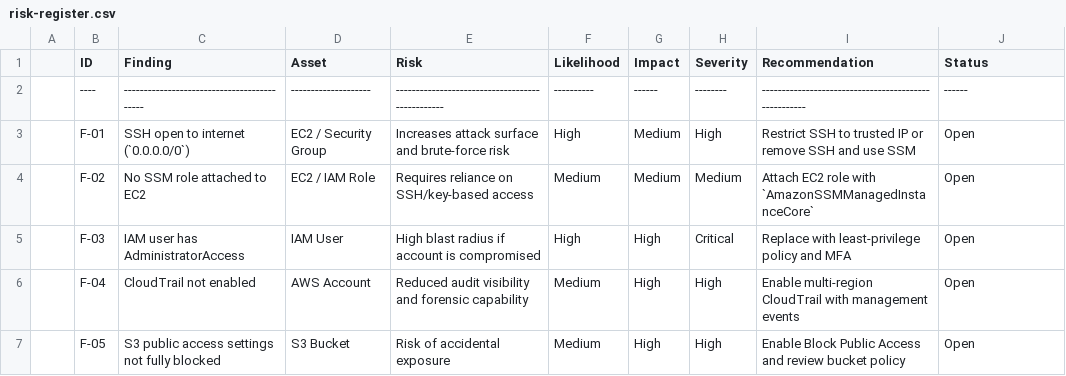
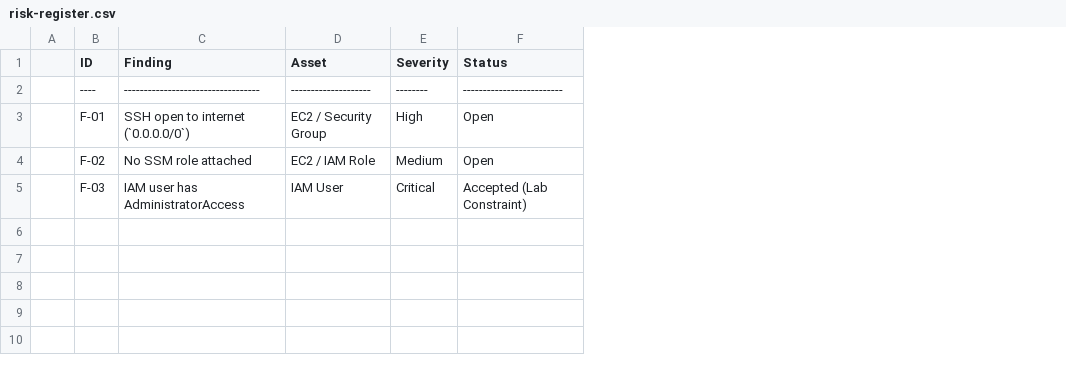
Before and after one commit to rgyasni2/RoyceGyasiNimako-Cybersecurity-Portfolio, a CSV file: AWS Security Baseline + Risk Register Project /risk-register.csv, drawn as a sheet; removed rows and columns are numbered as before the commit, all else as after; the diff names each change by its address in the sheet, - before the commit and + after, or states it on an @@ line.

Commit message:
Update risk-register.csv

```diff
--- a/AWS Security Baseline + Risk Register Project /risk-register.csv
+++ b/AWS Security Baseline + Risk Register Project /risk-register.csv
-column E (Risk), rows 2-5: ------------------------------------------------ | Increases attack surface and brute-force risk | Requires reliance on SSH/key-based access | High blast radius if account is compromised
-column F (Likelihood), rows 2-5: ---------- | High | Medium | High
-column G (Impact), rows 2-5: ------ | Medium | Medium | High
-column I (Recommendation), rows 2-5: ----------------------------------------------------- | Restrict SSH to trusted IP or remove SSH and use SSM | Attach EC2 role with `AmazonSSMManagedInstanceCore` | Replace with least-privilege policy and MFA
-C2 (Finding): -------------------------------------------
+C2 (Finding): ----------------------------------
-F2 (Status): ------
+F2 (Status): -------------------------
-C4 (Finding): No SSM role attached to EC2
+C4 (Finding): No SSM role attached
-F5 (Status): Open
+F5 (Status): Accepted (Lab Constraint)
-row 6:  | F-04 | CloudTrail not enabled | AWS Account | Reduced audit visibility and forensic capability | Medium | High | High | Enable multi-region CloudTrail with management events | Open
-row 7:  | F-05 | S3 public access settings not fully blocked | S3 Bucket | Risk of accidental exposure | Medium | High | High | Enable Block Public Access and review bucket policy | Open
```
